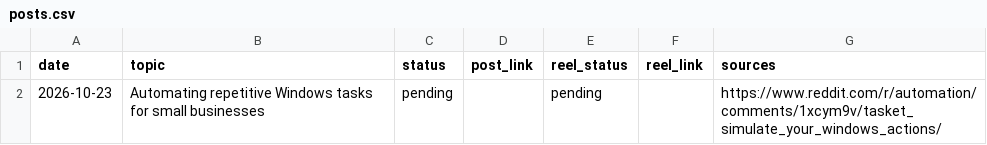
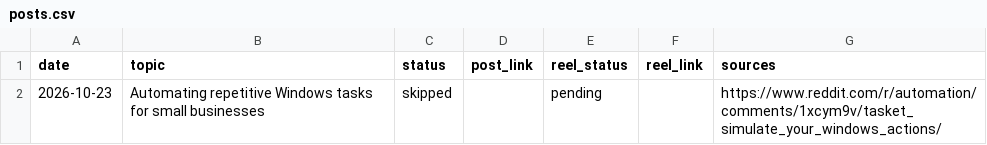
Before and after one commit to riteshmudliar9-hue/insta-automation, a CSV file: data/posts.csv, drawn as a sheet.

Commit message:
bot: 2026-10-23 2 - Publish if approved (9:00 AM IST)

```diff
--- a/data/posts.csv
+++ b/data/posts.csv
@@ -1,2 +1,2 @@
 date,topic,status,post_link,reel_status,reel_link,sources
-2026-10-23,Automating repetitive Windows tasks for small businesses,pending,,pending,,https://www.reddit.com/r/automation/comments/1xcym9v/tasket_simulate_your_windows_actions/
+2026-10-23,Automating repetitive Windows tasks for small businesses,skipped,,pending,,https://www.reddit.com/r/automation/comments/1xcym9v/tasket_simulate_your_windows_actions/
```
